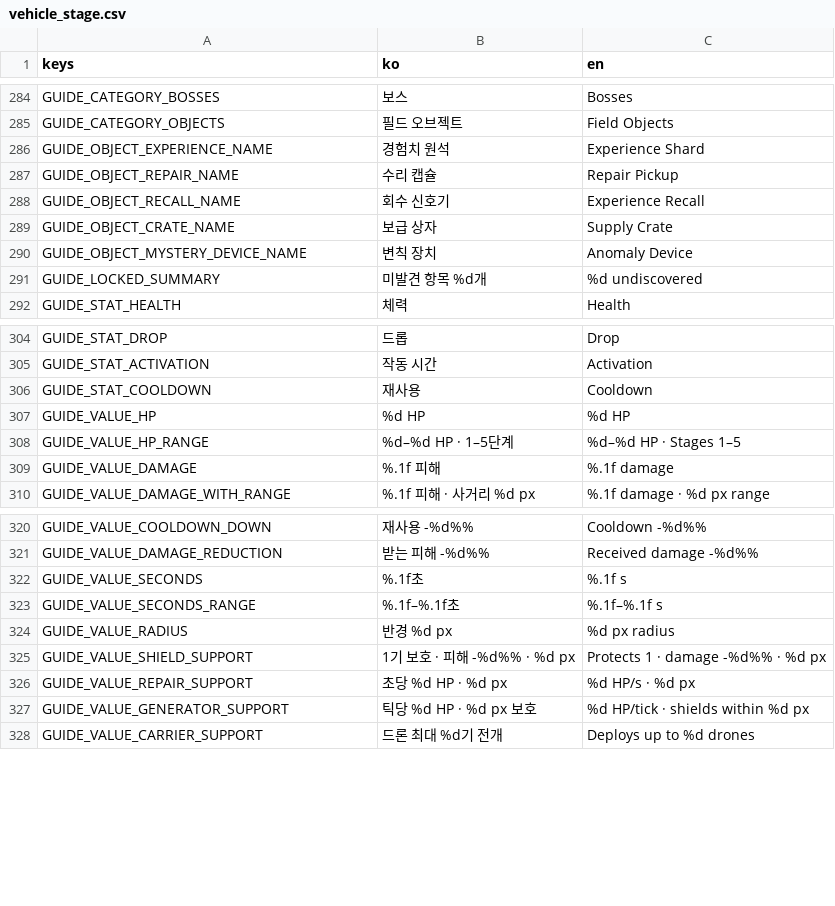
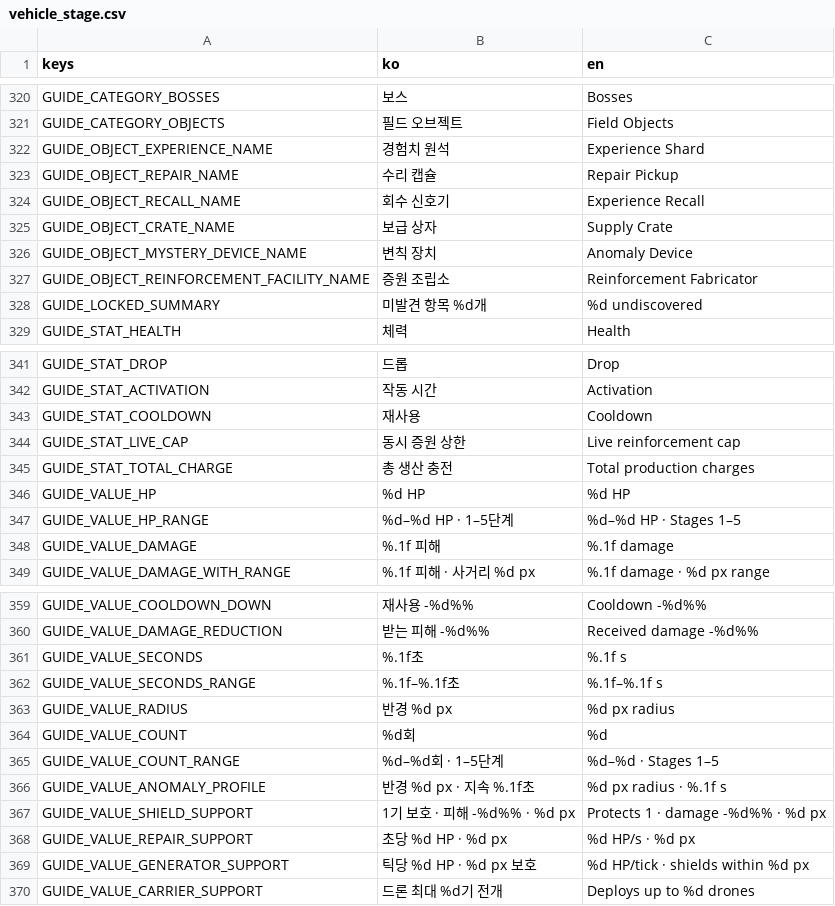
Before and after one commit to simpleusername96/cardborne-platformer, a CSV file: localization/vehicle_stage.csv, drawn as a sheet; only a part is shown, gaps mark what is left out; the diff covers the shown part only.

Commit message:
feat: deepen combat upgrades and field objects

```diff
--- a/localization/vehicle_stage.csv
+++ b/localization/vehicle_stage.csv
@@ -290,2 +326,3 @@ GUIDE_OBJECT_CRATE_NAME,"보급 상자","Supply Crate"
 GUIDE_OBJECT_MYSTERY_DEVICE_NAME,"변칙 장치","Anomaly Device"
+GUIDE_OBJECT_REINFORCEMENT_FACILITY_NAME,"증원 조립소","Reinforcement Fabricator"
 GUIDE_LOCKED_SUMMARY,"미발견 항목 %d개","%d undiscovered"
@@ -306,2 +343,4 @@ GUIDE_STAT_ACTIVATION,"작동 시간","Activation"
 GUIDE_STAT_COOLDOWN,"재사용","Cooldown"
+GUIDE_STAT_LIVE_CAP,"동시 증원 상한","Live reinforcement cap"
+GUIDE_STAT_TOTAL_CHARGE,"총 생산 충전","Total production charges"
 GUIDE_VALUE_HP,"%d HP","%d HP"
@@ -324,2 +363,5 @@ GUIDE_VALUE_SECONDS_RANGE,"%.1f–%.1f초","%.1f–%.1f s"
 GUIDE_VALUE_RADIUS,"반경 %d px","%d px radius"
+GUIDE_VALUE_COUNT,"%d회","%d"
+GUIDE_VALUE_COUNT_RANGE,"%d–%d회 · 1–5단계","%d–%d · Stages 1–5"
+GUIDE_VALUE_ANOMALY_PROFILE,"반경 %d px · 지속 %.1f초","%d px radius · %.1f s"
 GUIDE_VALUE_SHIELD_SUPPORT,"1기 보호 · 피해 -%d%% · %d px","Protects 1 · damage -%d%% · %d px"
```
Also changed, not shown: 40 added rows and 4 edited cells elsewhere in this file, 49 other files.
